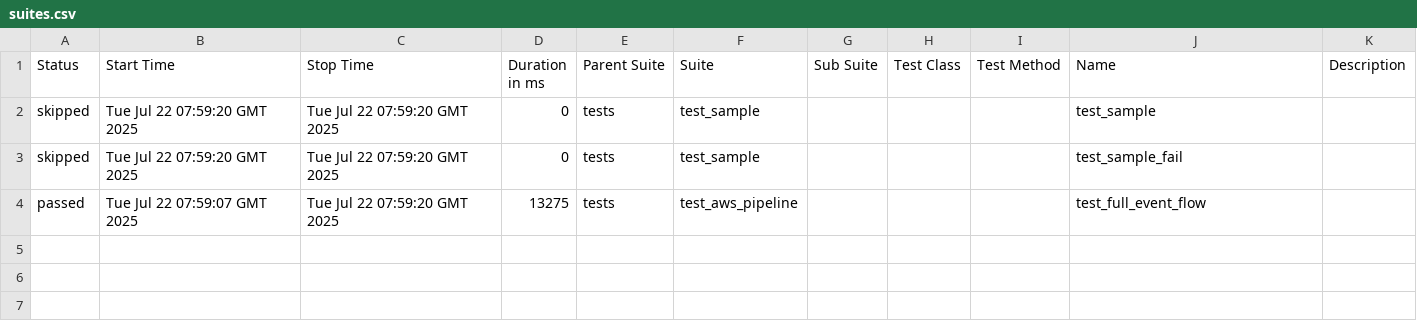
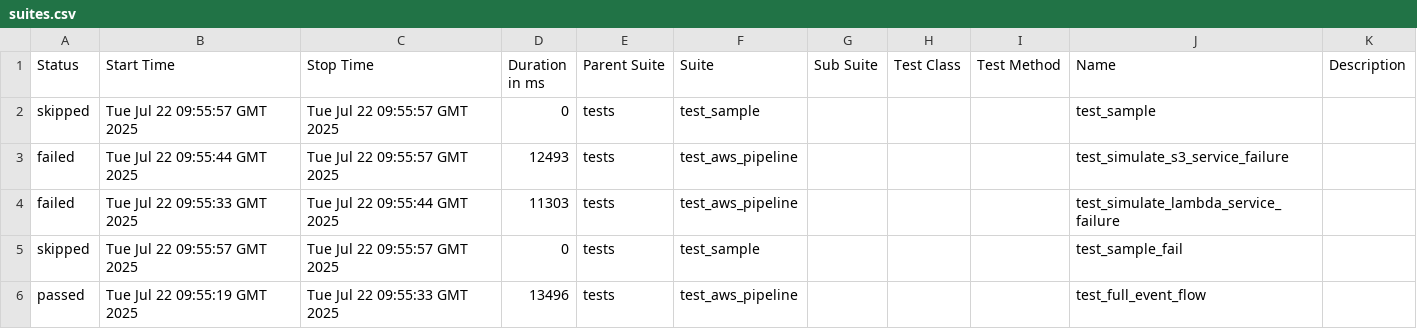
Before and after one commit to shubhankar0417/event-flow-api-tester, a CSV file: data/suites.csv, drawn as a sheet.

```diff
--- a/data/suites.csv
+++ b/data/suites.csv
@@ -1,4 +1,6 @@
 "Status","Start Time","Stop Time","Duration in ms","Parent Suite","Suite","Sub Suite","Test Class","Test Method","Name","Description"
-"skipped","Tue Jul 22 07:59:20 GMT 2025","Tue Jul 22 07:59:20 GMT 2025","0","tests","test_sample","","","","test_sample",""
-"skipped","Tue Jul 22 07:59:20 GMT 2025","Tue Jul 22 07:59:20 GMT 2025","0","tests","test_sample","","","","test_sample_fail",""
-"passed","Tue Jul 22 07:59:07 GMT 2025","Tue Jul 22 07:59:20 GMT 2025","13275","tests","test_aws_pipeline","","","","test_full_event_flow",""
+"skipped","Tue Jul 22 09:55:57 GMT 2025","Tue Jul 22 09:55:57 GMT 2025","0","tests","test_sample","","","","test_sample",""
+"failed","Tue Jul 22 09:55:44 GMT 2025","Tue Jul 22 09:55:57 GMT 2025","12493","tests","test_aws_pipeline","","","","test_simulate_s3_service_failure",""
+"failed","Tue Jul 22 09:55:33 GMT 2025","Tue Jul 22 09:55:44 GMT 2025","11303","tests","test_aws_pipeline","","","","test_simulate_lambda_service_failure",""
+"skipped","Tue Jul 22 09:55:57 GMT 2025","Tue Jul 22 09:55:57 GMT 2025","0","tests","test_sample","","","","test_sample_fail",""
+"passed","Tue Jul 22 09:55:19 GMT 2025","Tue Jul 22 09:55:33 GMT 2025","13496","tests","test_aws_pipeline","","","","test_full_event_flow",""
```
Also changed, not shown: 39 other files.
